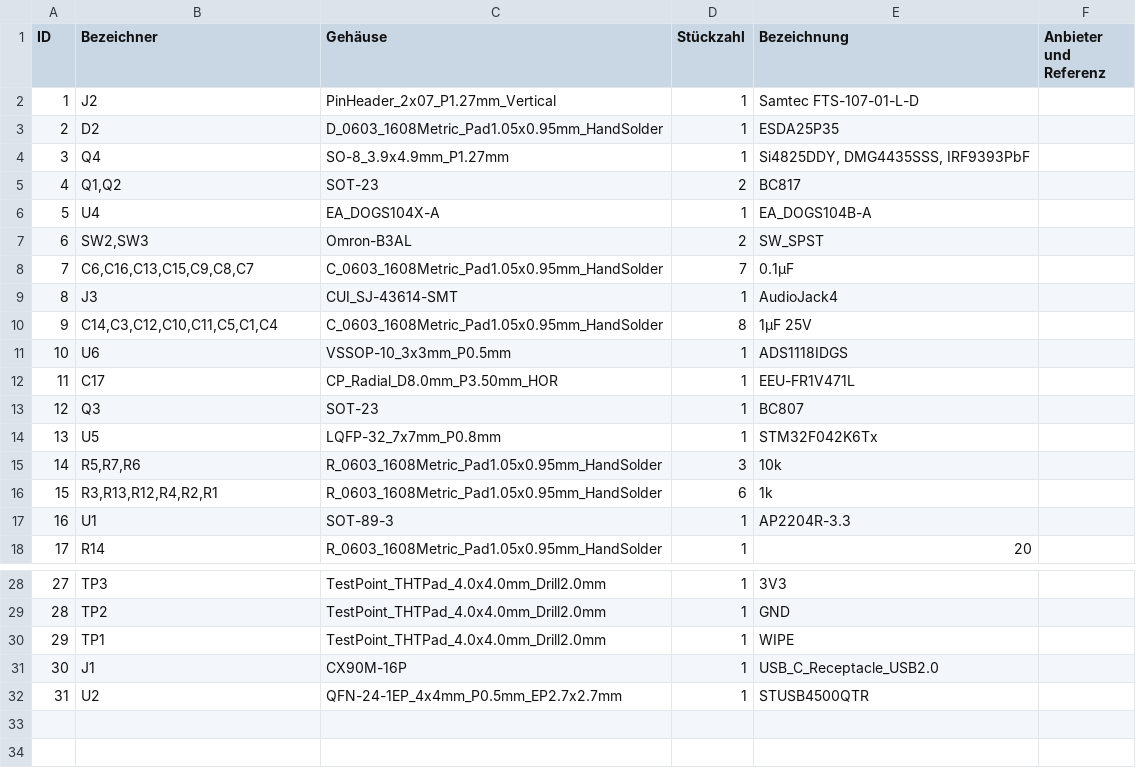
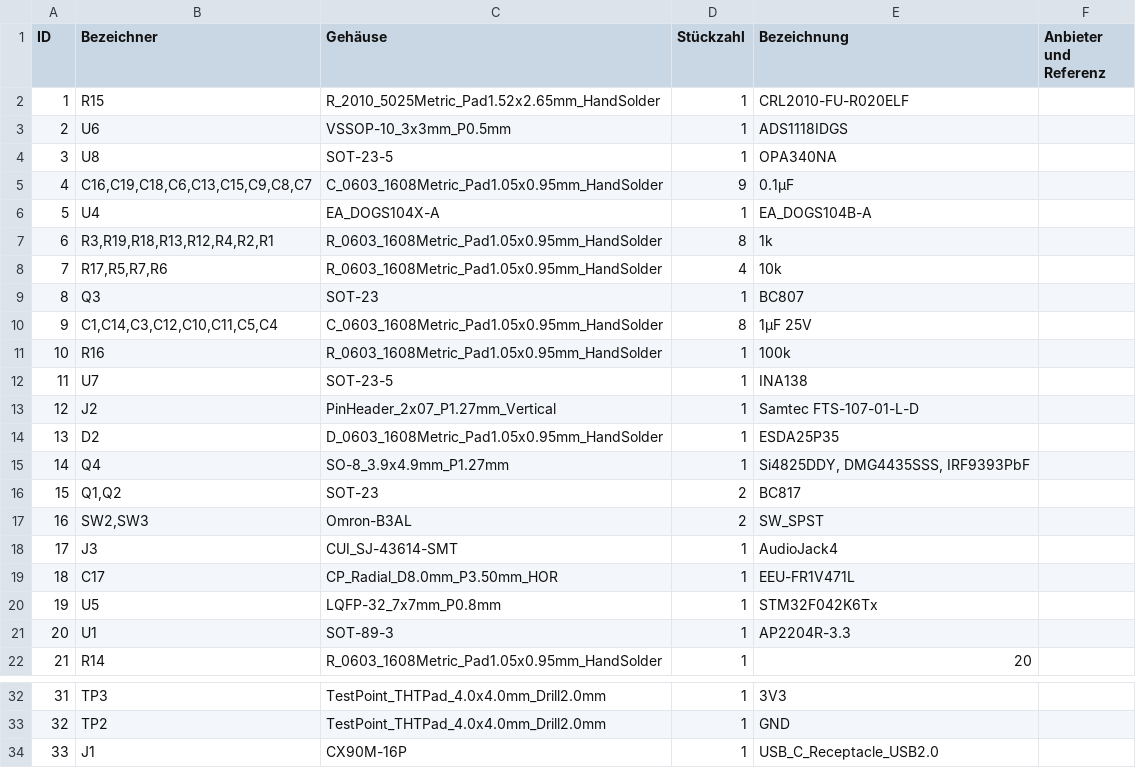
Before and after one commit to elagil/loeti, a CSV file: hardware/loeti.csv, drawn as a sheet; only a part is shown, gaps mark what is left out; the shorter side is filled out with more unchanged rows; removed rows and columns are numbered as before the commit, all else as after; the diff names each change by its address in the sheet, - before the commit and + after, or states it on an @@ line.

Commit message:
cold junction compensation v3 hardware

```diff
--- a/hardware/loeti.csv
+++ b/hardware/loeti.csv
+row 2: 1 | R15 | R_2010_5025Metric_Pad1.52x2.65mm_HandSolder | 1 | CRL2010-FU-R020ELF
@@ row 11 moved to row 3: 2 @@
+row 4: 3 | U8 | SOT-23-5 | 1 | OPA340NA
+row 5: 4 | C16,C19,C18,C6,C13,C15,C9,C8,C7 | C_0603_1608Metric_Pad1.05x0.95mm_HandSolder | 9 | 0.1μF
+row 7: 6 | R3,R19,R18,R13,R12,R4,R2,R1 | R_0603_1608Metric_Pad1.05x0.95mm_HandSolder | 8 | 1k
+row 8: 7 | R17,R5,R7,R6 | R_0603_1608Metric_Pad1.05x0.95mm_HandSolder | 4 | 10k
@@ row 13 moved to row 9: 8 @@
+row 10: 9 | C1,C14,C3,C12,C10,C11,C5,C4 | C_0603_1608Metric_Pad1.05x0.95mm_HandSolder | 8 | 1μF 25V
+row 11: 10 | R16 | R_0603_1608Metric_Pad1.05x0.95mm_HandSolder | 1 | 100k
+row 12: 11 | U7 | SOT-23-5 | 1 | INA138
@@ column A (ID) renumbered from row 13 down @@
-row 8: 7 | C6,C16,C13,C15,C9,C8,C7 | C_0603_1608Metric_Pad1.05x0.95mm_HandSolder | 7 | 0.1μF
-row 10: 9 | C14,C3,C12,C10,C11,C5,C1,C4 | C_0603_1608Metric_Pad1.05x0.95mm_HandSolder | 8 | 1μF 25V
-row 15: 14 | R5,R7,R6 | R_0603_1608Metric_Pad1.05x0.95mm_HandSolder | 3 | 10k
-row 16: 15 | R3,R13,R12,R4,R2,R1 | R_0603_1608Metric_Pad1.05x0.95mm_HandSolder | 6 | 1k
-row 30: 29 | TP1 | TestPoint_THTPad_4.0x4.0mm_Drill2.0mm | 1 | WIPE
```
Also changed, not shown: 24 other files.
